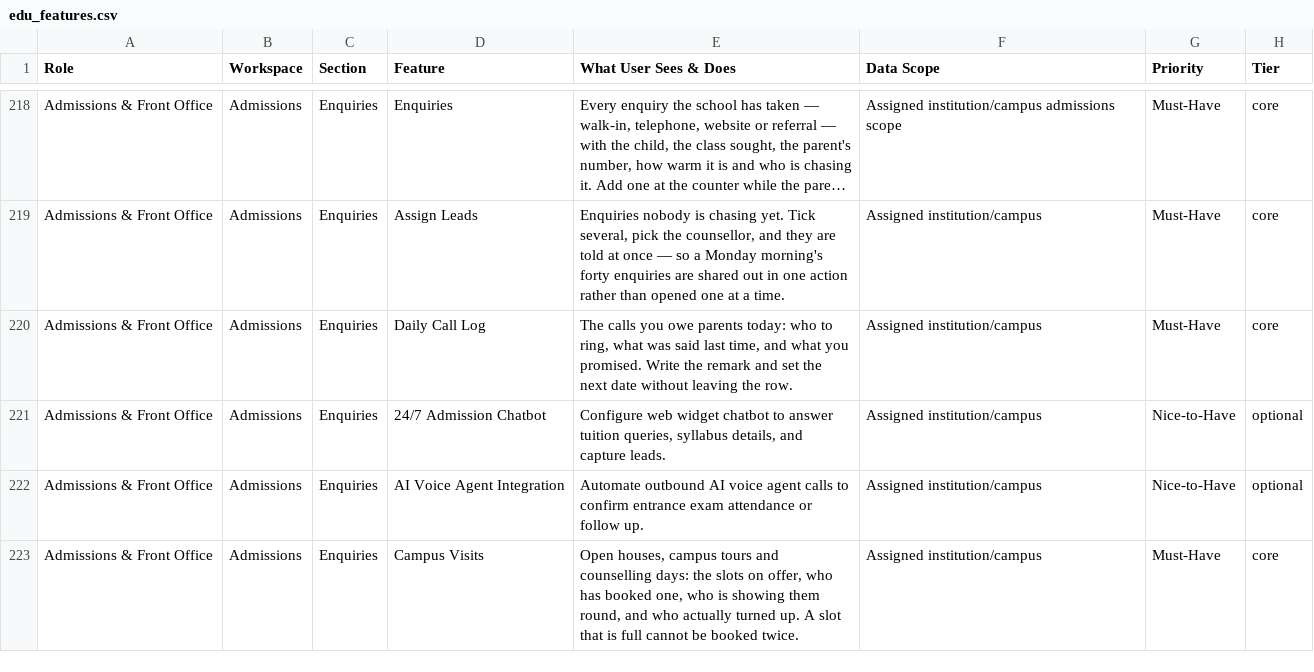
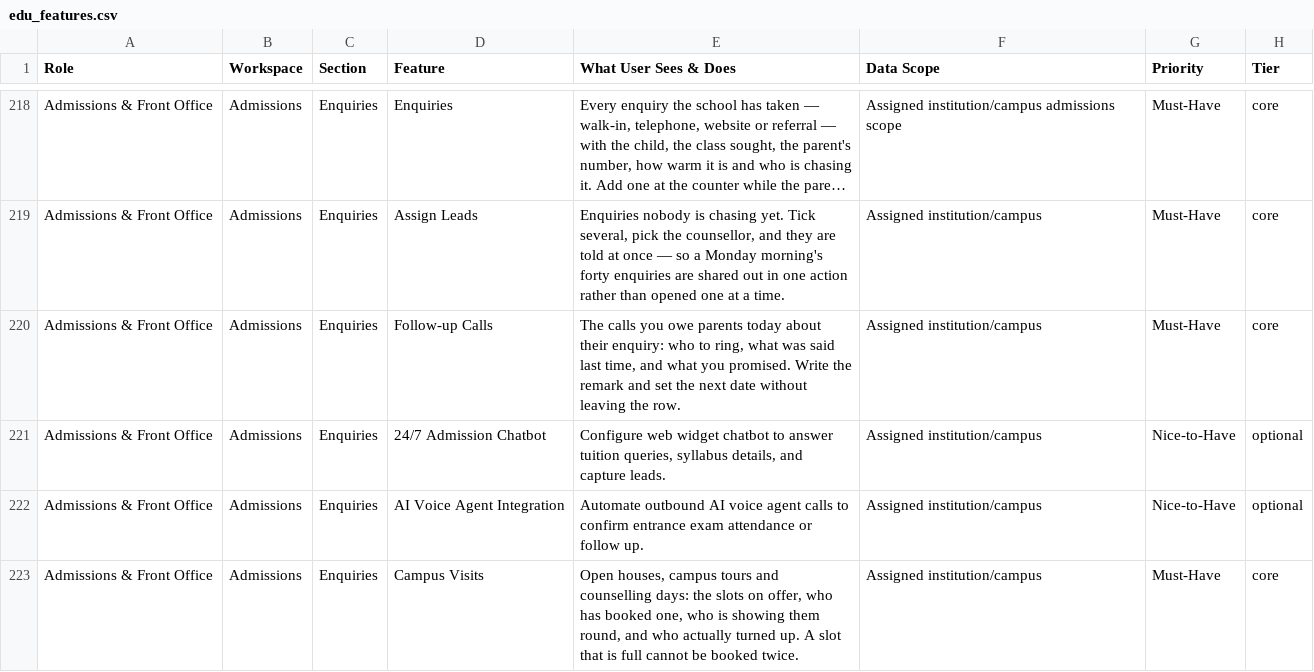
Before and after one commit to infovivencia2026-debug/temp_sch_erp-, a CSV file: docs/edu_features.csv, drawn as a sheet; only a part is shown, gaps mark what is left out; long unchanged cells end in …; the diff names each change by its address in the sheet, - before the commit and + after, or states it on an @@ line.

```diff
--- a/docs/edu_features.csv
+++ b/docs/edu_features.csv
-D220 (Feature): Daily Call Log
+D220 (Feature): Follow-up Calls
-E220 (What User Sees & Does): …owe parents today: who to…
+E220 (What User Sees & Does): …owe parents today about their enquiry: who to…
```
Also changed, not shown: 4 other files.
